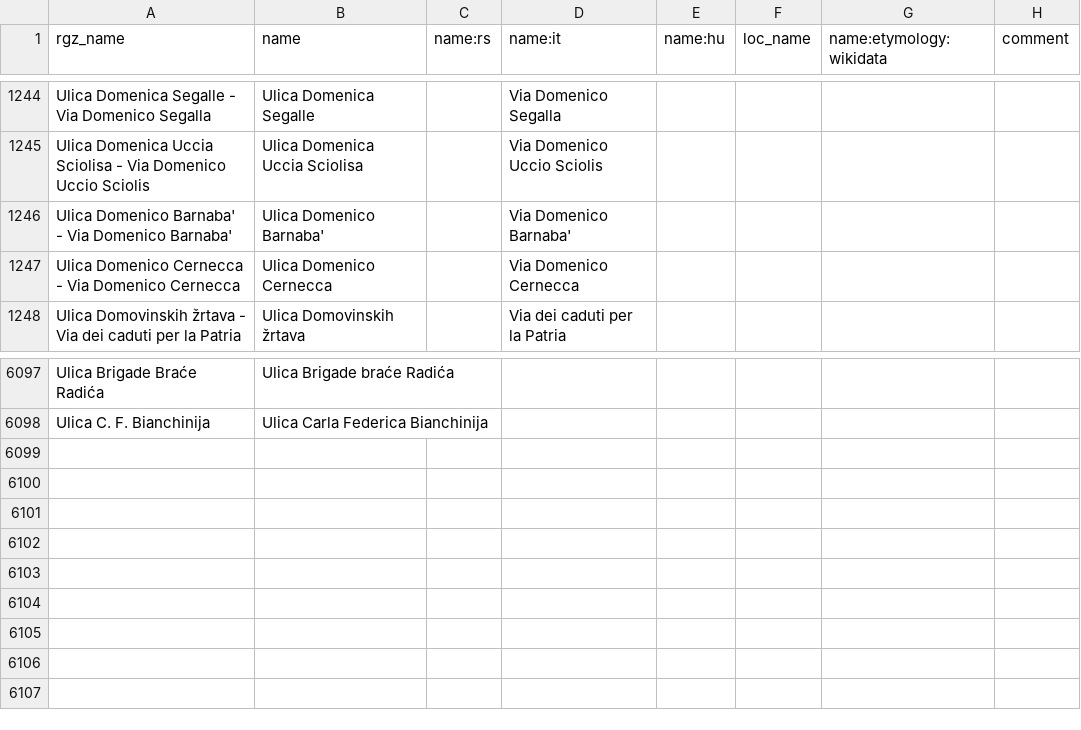
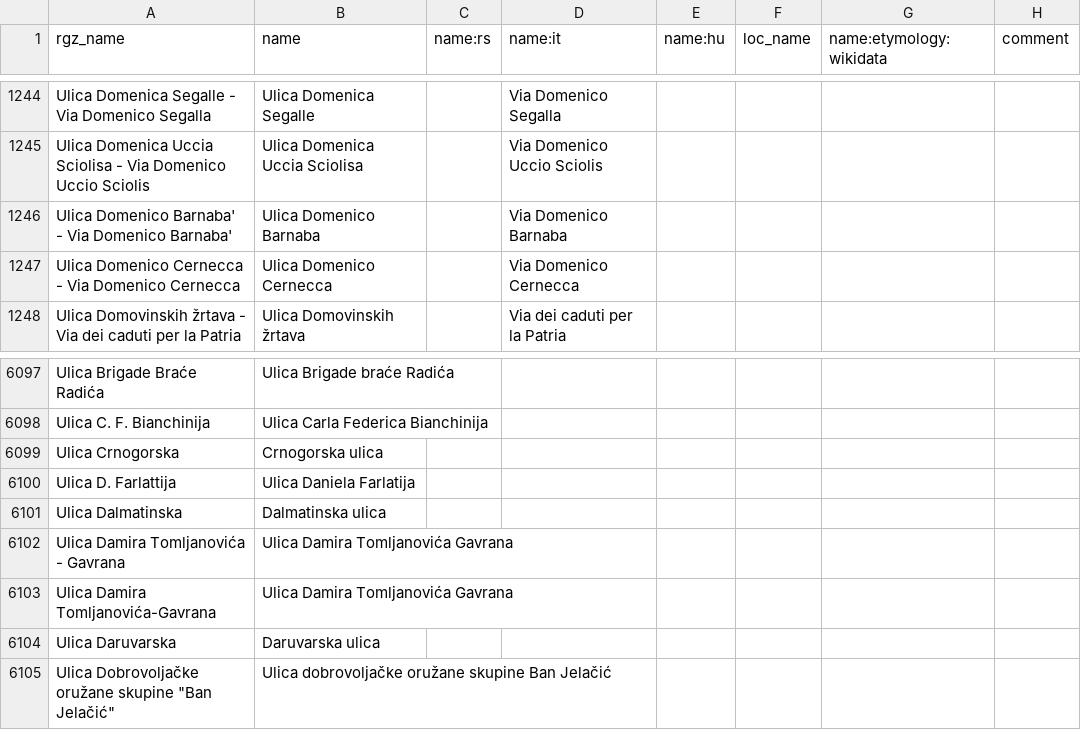
Before and after one commit to osm-hr/adresniregistar-ispravci, a CSV file: curated_streets.csv, drawn as a sheet; only a part is shown, gaps mark what is left out.

Commit message:
Nove Ulice

```diff
--- a/curated_streets.csv
+++ b/curated_streets.csv
@@ -1245,3 +1245,3 @@ Ulica Domenica Segalle - Via Domenico Segalla,Ulica Domenica Segalle,,Via Domeni
 Ulica Domenica Uccia Sciolisa - Via Domenico Uccio Sciolis,Ulica Domenica Uccia Sciolisa,,Via Domenico Uccio Sciolis,,,,
-Ulica Domenico Barnaba' - Via Domenico Barnaba',Ulica Domenico Barnaba',,Via Domenico Barnaba',,,,
+Ulica Domenico Barnaba' - Via Domenico Barnaba',Ulica Domenico Barnaba,,Via Domenico Barnaba,,,,
 Ulica Domenico Cernecca - Via Domenico Cernecca,Ulica Domenico Cernecca,,Via Domenico Cernecca,,,,
@@ -6098 +6098,8 @@ Ulica Brigade Braće Radića,Ulica Brigade braće Radića,,,,,,
 Ulica C. F. Bianchinija,Ulica Carla Federica Bianchinija,,,,,,
+Ulica Crnogorska,Crnogorska ulica,,,,,,
+Ulica D. Farlattija,Ulica Daniela Farlatija,,,,,,
+Ulica Dalmatinska,Dalmatinska ulica,,,,,,
+Ulica Damira Tomljanovića - Gavrana,Ulica Damira Tomljanovića Gavrana,,,,,,
+Ulica Damira Tomljanovića-Gavrana,Ulica Damira Tomljanovića Gavrana,,,,,,
+Ulica Daruvarska,Daruvarska ulica,,,,,,
+"Ulica Dobrovoljačke oružane skupine ""Ban Jelačić""",Ulica dobrovoljačke oružane skupine Ban Jelačić,,,,,,
```
